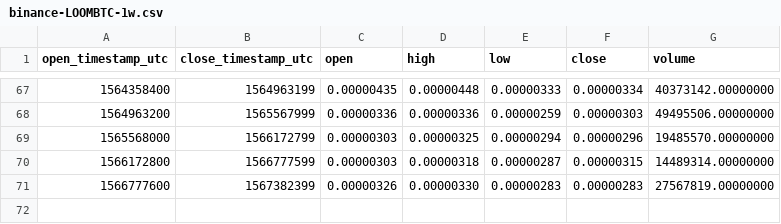
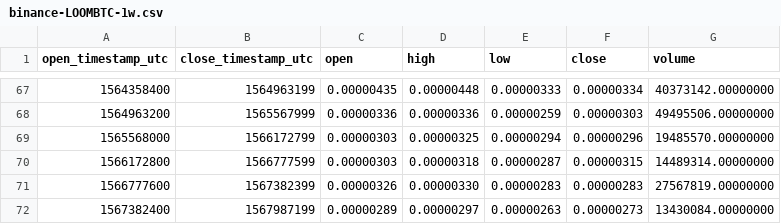
Before and after one commit to cryptobigbro/binance-LOOMBTC, a CSV file: binance-LOOMBTC-1w.csv, drawn as a sheet; only a part is shown, gaps mark what is left out.

```diff
--- a/binance-LOOMBTC-1w.csv
+++ b/binance-LOOMBTC-1w.csv
@@ -71 +71,2 @@ open_timestamp_utc,close_timestamp_utc,open,high,low,close,volume
 1566777600,1567382399,0.00000326,0.00000330,0.00000283,0.00000283,27567819.00000000
+1567382400,1567987199,0.00000289,0.00000297,0.00000263,0.00000273,13430084.00000000
```
Also changed, not shown: binance-LOOMBTC-1d.csv, binance-LOOMBTC-1h.csv.
